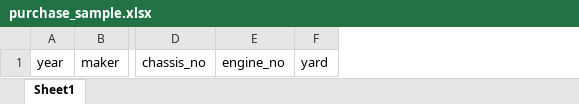
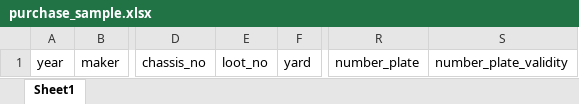
Before and after one commit to HafeezUllah886/auction, an Excel workbook: public/assets/purchase_sample.xlsx, sheet Sheet1, drawn as a sheet; only a part is shown, gaps mark what is left out; values as stored, in another font and other column widths than the file's, no borders; removed rows and columns are numbered as before the commit, all else as after; the diff names each change by its address in the sheet, - before the commit and + after, or states it on an @@ line.

```diff
--- a/public/assets/purchase_sample.xlsx (sheet Sheet1)
+++ b/public/assets/purchase_sample.xlsx (sheet Sheet1)
-column E, row 1: engine_no
+column E, row 1: loot_no
+column R, row 1: number_plate
+column S, row 1: number_plate_validity
```
Also changed, not shown: 9 other files.
